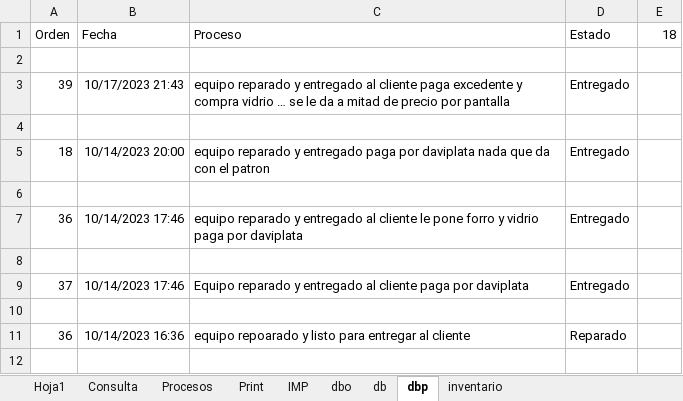
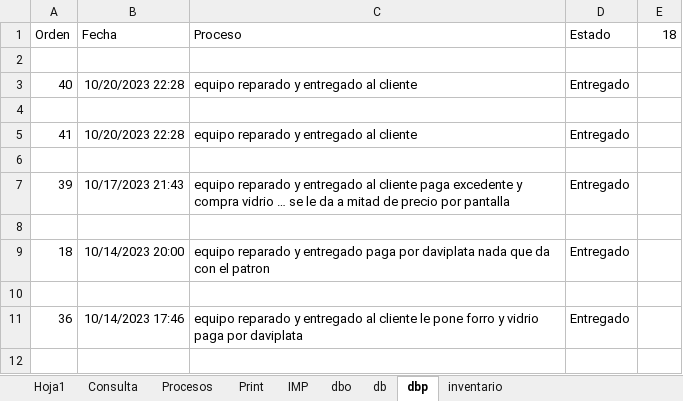
Before and after one commit to armandLizarazo/gtech, an Excel workbook: jonathan/cst.xlsm, sheet dbp, drawn as a sheet; only a part is shown; the shorter side is filled out with more unchanged rows; values as stored, in another font and other column widths than the file's, no borders; table styles not drawn; the diff names each change by its address in the sheet, - before the commit and + after, or states it on an @@ line.

```diff
--- a/jonathan/cst.xlsm (sheet dbp)
+++ b/jonathan/cst.xlsm (sheet dbp)
+row 3: 40 | 10/20/2023 22:28 | equipo reparado y entregado al cliente | Entregado
+row 4: (empty)
+row 5: 41 | 10/20/2023 22:28 | equipo reparado y entregado al cliente | Entregado
+row 6: (empty)
```
Also changed, not shown: sheet db, sheet Hoja1, sheet Print, sheet Procesos, 3 other files.
